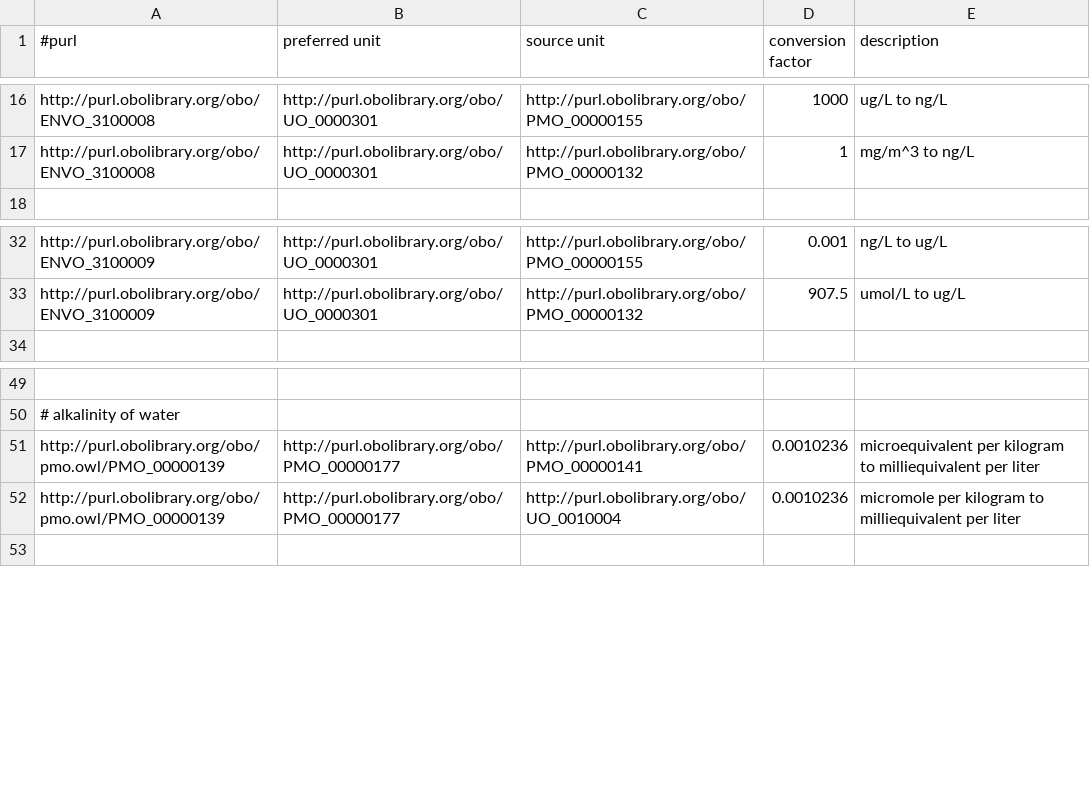
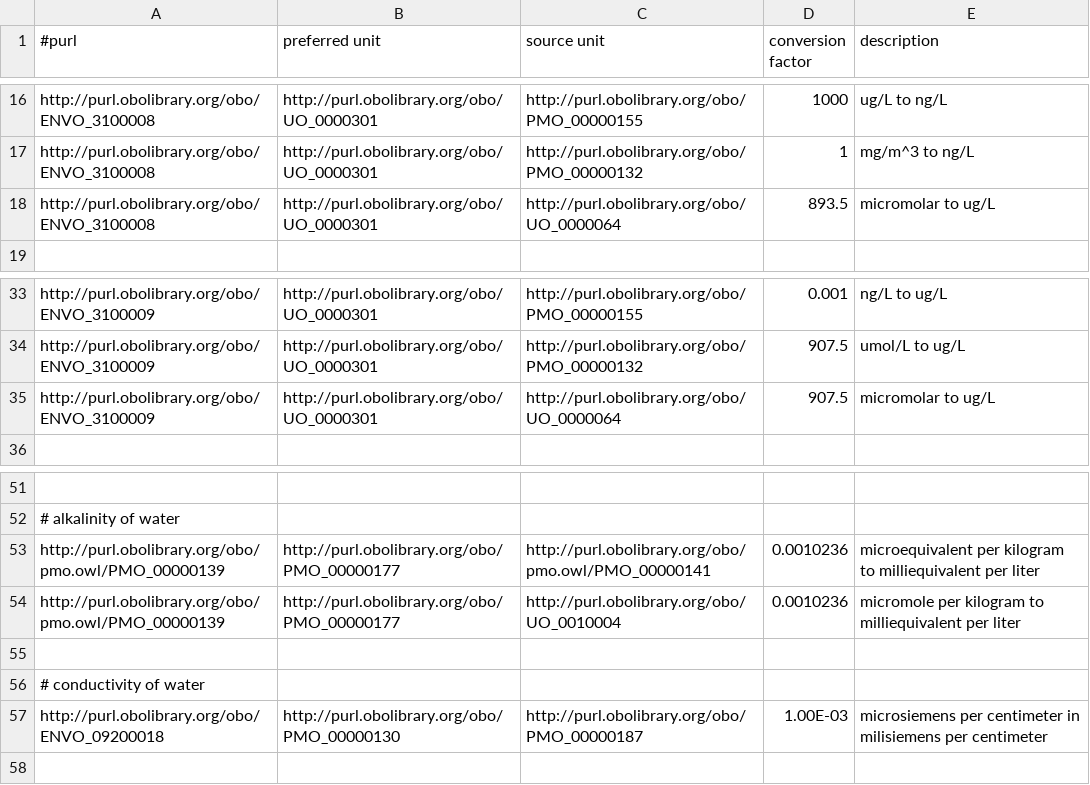
Before and after one commit to hurwitzlab/planet-microbe-scripts, a TSV file: scripts/unit_conversions.tsv, drawn as a sheet; only a part is shown, gaps mark what is left out; addresses are those after the commit; the diff names each change by its address in the sheet, - before the commit and + after, or states it on an @@ line.

Commit message:
new conversions

```diff
--- a/scripts/unit_conversions.tsv
+++ b/scripts/unit_conversions.tsv
+row 18: http://purl.obolibrary.org/obo/ENVO_3100008 | http://purl.obolibrary.org/obo/UO_0000301 | http://purl.obolibrary.org/obo/UO_0000064 | 893.5 | micromolar to ug/L
+row 35: http://purl.obolibrary.org/obo/ENVO_3100009 | http://purl.obolibrary.org/obo/UO_0000301 | http://purl.obolibrary.org/obo/UO_0000064 | 907.5 | micromolar to ug/L
-C53 (source unit): http://purl.obolibrary.org/obo/PMO_00000141
+C53 (source unit): http://purl.obolibrary.org/obo/pmo.owl/PMO_00000141
+row 55: (empty)
+row 56: # conductivity of water
+row 57: http://purl.obolibrary.org/obo/ENVO_09200018 | http://purl.obolibrary.org/obo/PMO_00000130 | http://purl.obolibrary.org/obo/PMO_00000187 | 1.00E-03 | microsiemens per centimeter in milisiemens per centimeter
```
